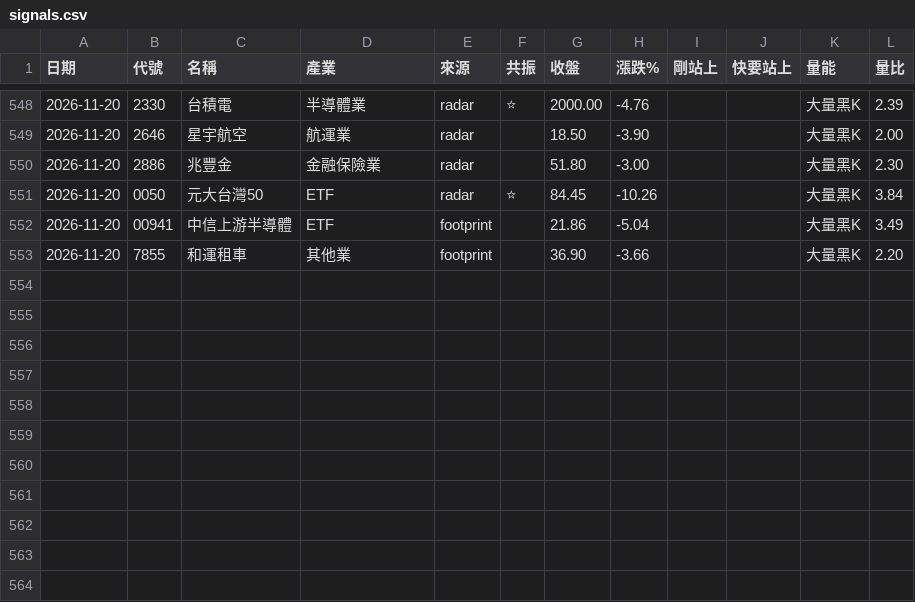
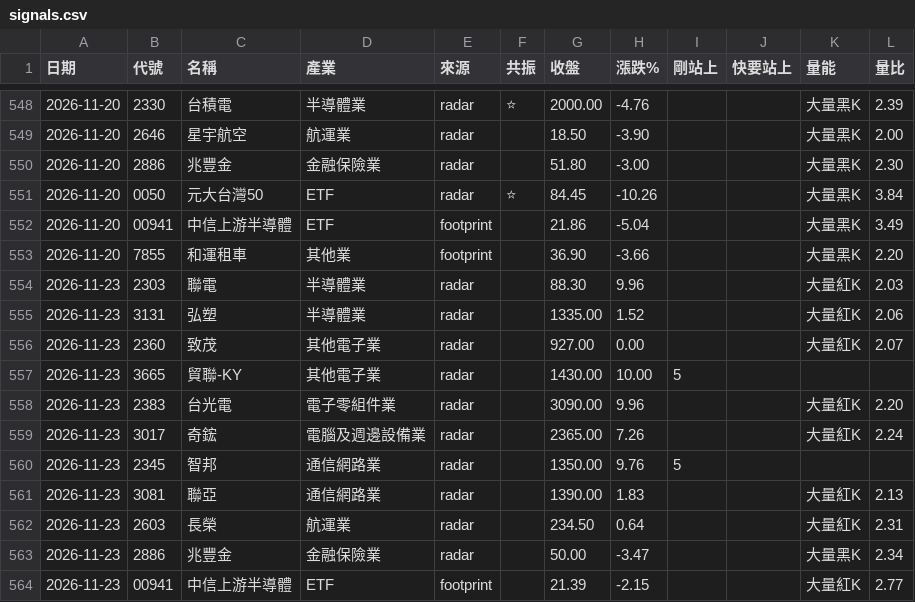
Before and after one commit to EJuxn0418/AGI-Stock-Monitor, a CSV file: logs/signals.csv, drawn as a sheet; only a part is shown, gaps mark what is left out; the diff names each change by its address in the sheet, - before the commit and + after, or states it on an @@ line.

Commit message:
訊號紀錄 2026-11-23

```diff
--- a/logs/signals.csv
+++ b/logs/signals.csv
+row 554: 2026-11-23 | 2303 | 聯電 | 半導體業 | radar |  | 88.30 | 9.96 |  |  | 大量紅K | 2.03
+row 555: 2026-11-23 | 3131 | 弘塑 | 半導體業 | radar |  | 1335.00 | 1.52 |  |  | 大量紅K | 2.06
+row 556: 2026-11-23 | 2360 | 致茂 | 其他電子業 | radar |  | 927.00 | 0.00 |  |  | 大量紅K | 2.07
+row 557: 2026-11-23 | 3665 | 貿聯-KY | 其他電子業 | radar |  | 1430.00 | 10.00 | 5
+row 558: 2026-11-23 | 2383 | 台光電 | 電子零組件業 | radar |  | 3090.00 | 9.96 |  |  | 大量紅K | 2.20
+row 559: 2026-11-23 | 3017 | 奇鋐 | 電腦及週邊設備業 | radar |  | 2365.00 | 7.26 |  |  | 大量紅K | 2.24
+row 560: 2026-11-23 | 2345 | 智邦 | 通信網路業 | radar |  | 1350.00 | 9.76 | 5
+row 561: 2026-11-23 | 3081 | 聯亞 | 通信網路業 | radar |  | 1390.00 | 1.83 |  |  | 大量紅K | 2.13
+row 562: 2026-11-23 | 2603 | 長榮 | 航運業 | radar |  | 234.50 | 0.64 |  |  | 大量紅K | 2.31
+row 563: 2026-11-23 | 2886 | 兆豐金 | 金融保險業 | radar |  | 50.00 | -3.47 |  |  | 大量黑K | 2.34
+row 564: 2026-11-23 | 00941 | 中信上游半導體 | ETF | footprint |  | 21.39 | -2.15 |  |  | 大量紅K | 2.77
```
